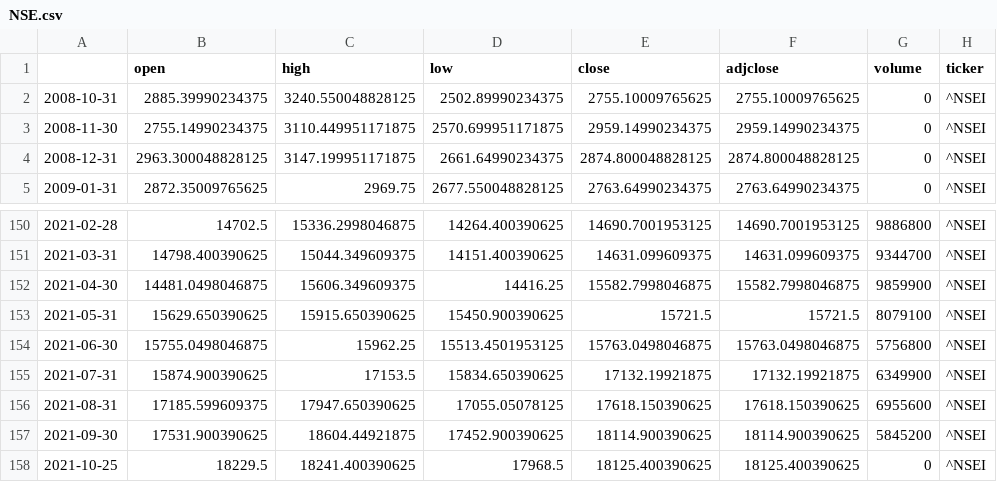
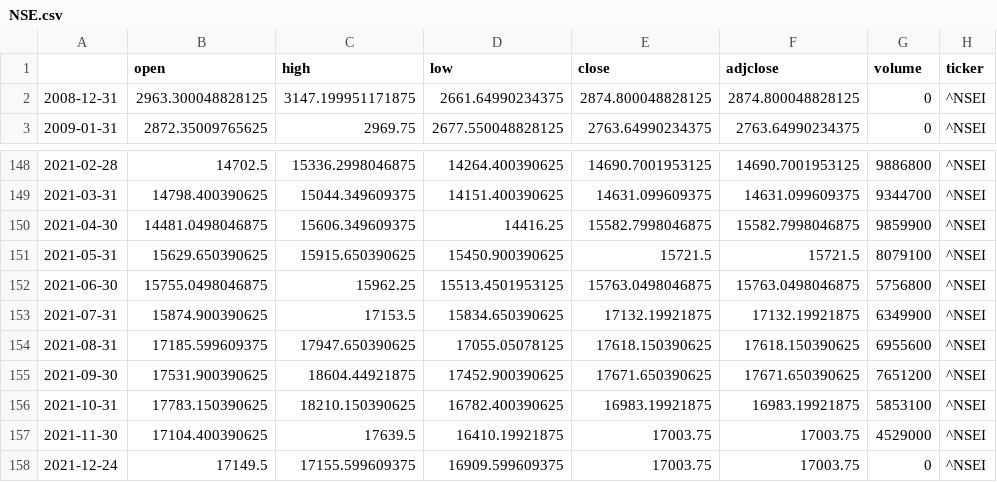
Before and after one commit to shashank524/Consultex, a CSV file: NSE.csv, drawn as a sheet; only a part is shown, gaps mark what is left out.

```diff
--- a/NSE.csv
+++ b/NSE.csv
@@ -1,4 +1,2 @@
 ,open,high,low,close,adjclose,volume,ticker
-2008-10-31,2885.39990234375,3240.550048828125,2502.89990234375,2755.10009765625,2755.10009765625,0,^NSEI
-2008-11-30,2755.14990234375,3110.449951171875,2570.699951171875,2959.14990234375,2959.14990234375,0,^NSEI
 2008-12-31,2963.300048828125,3147.199951171875,2661.64990234375,2874.800048828125,2874.800048828125,0,^NSEI
@@ -156,3 +154,5 @@
 2021-08-31,17185.599609375,17947.650390625,17055.05078125,17618.150390625,17618.150390625,6955600,^NSEI
-2021-09-30,17531.900390625,18604.44921875,17452.900390625,18114.900390625,18114.900390625,5845200,^NSEI
-2021-10-25,18229.5,18241.400390625,17968.5,18125.400390625,18125.400390625,0,^NSEI
+2021-09-30,17531.900390625,18604.44921875,17452.900390625,17671.650390625,17671.650390625,7651200,^NSEI
+2021-10-31,17783.150390625,18210.150390625,16782.400390625,16983.19921875,16983.19921875,5853100,^NSEI
+2021-11-30,17104.400390625,17639.5,16410.19921875,17003.75,17003.75,4529000,^NSEI
+2021-12-24,17149.5,17155.599609375,16909.599609375,17003.75,17003.75,0,^NSEI
```
Also changed, not shown: BSE.csv, ^NSEI.csv, 2 other files.
